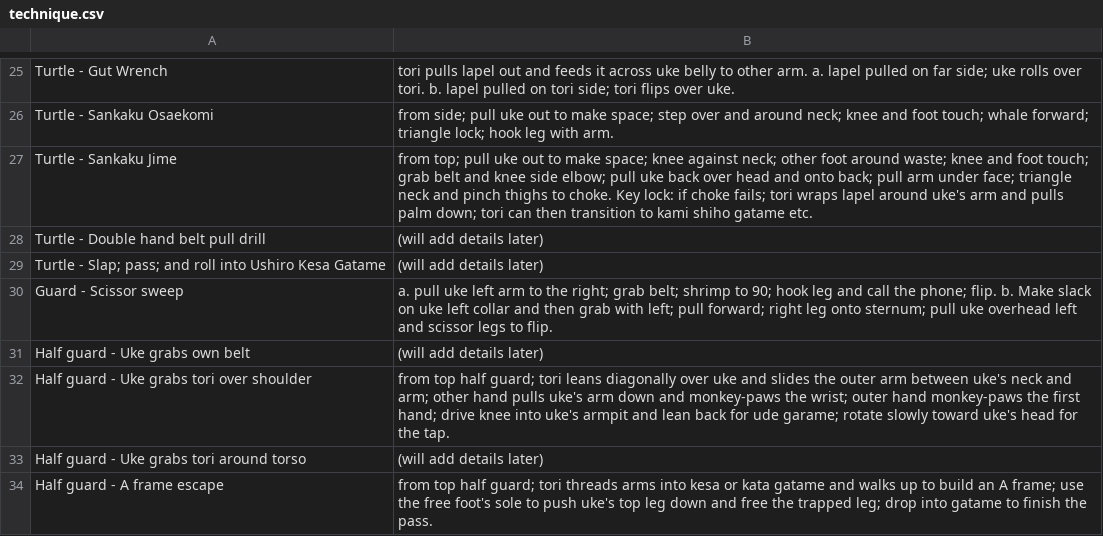
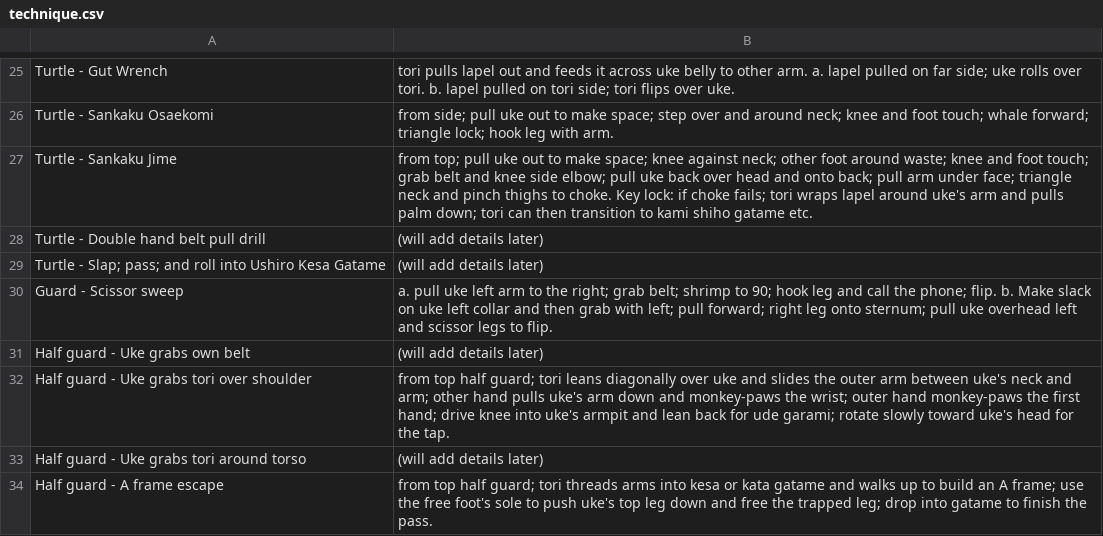
Before and after one commit to grayboywilliams/judo-flashcards, a CSV file: study/yonkyu/technique.csv, drawn as a sheet; only a part is shown, gaps mark what is left out.

```diff
--- a/study/yonkyu/technique.csv
+++ b/study/yonkyu/technique.csv
@@ -31,3 +31,3 @@ Guard - Scissor sweep,a. pull uke left arm to the right; grab belt; shrimp to 90
 Half guard - Uke grabs own belt,(will add details later)
-Half guard - Uke grabs tori over shoulder,from top half guard; tori leans diagonally over uke and slides the outer arm between uke's neck and arm; other hand pulls uke's arm down and monkey-paws the wrist; outer hand monkey-paws the first hand; drive knee into uke's armpit and lean back for ude garame; rotate slowly toward uke's head for the tap.
+Half guard - Uke grabs tori over shoulder,from top half guard; tori leans diagonally over uke and slides the outer arm between uke's neck and arm; other hand pulls uke's arm down and monkey-paws the wrist; outer hand monkey-paws the first hand; drive knee into uke's armpit and lean back for ude garami; rotate slowly toward uke's head for the tap.
 Half guard - Uke grabs tori around torso,(will add details later)
```
